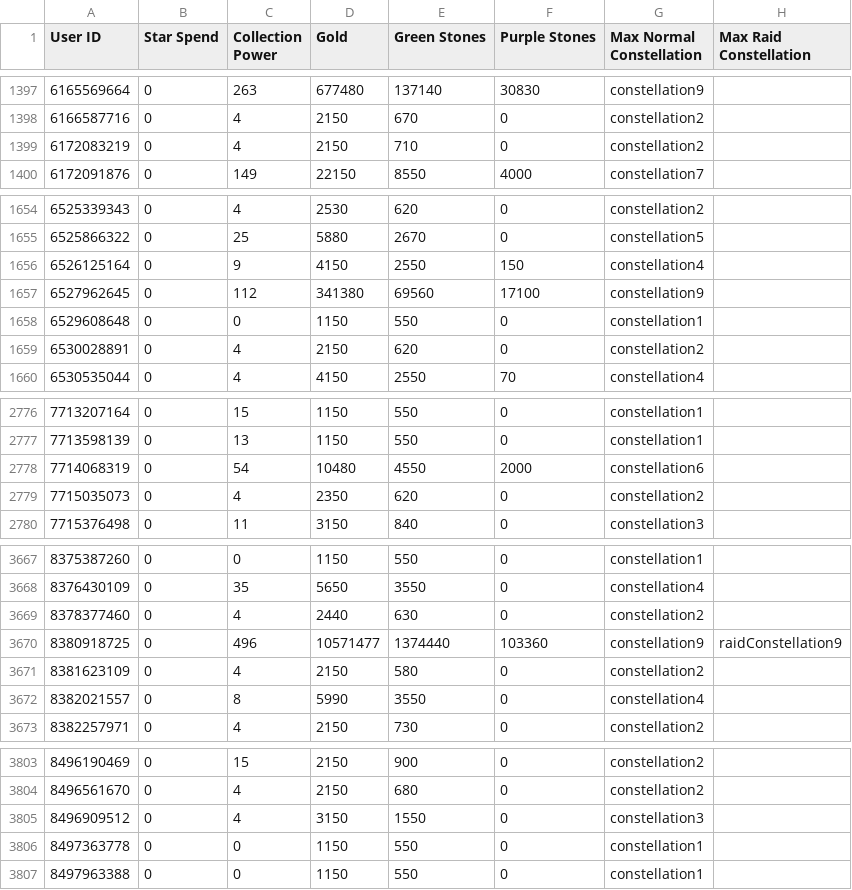
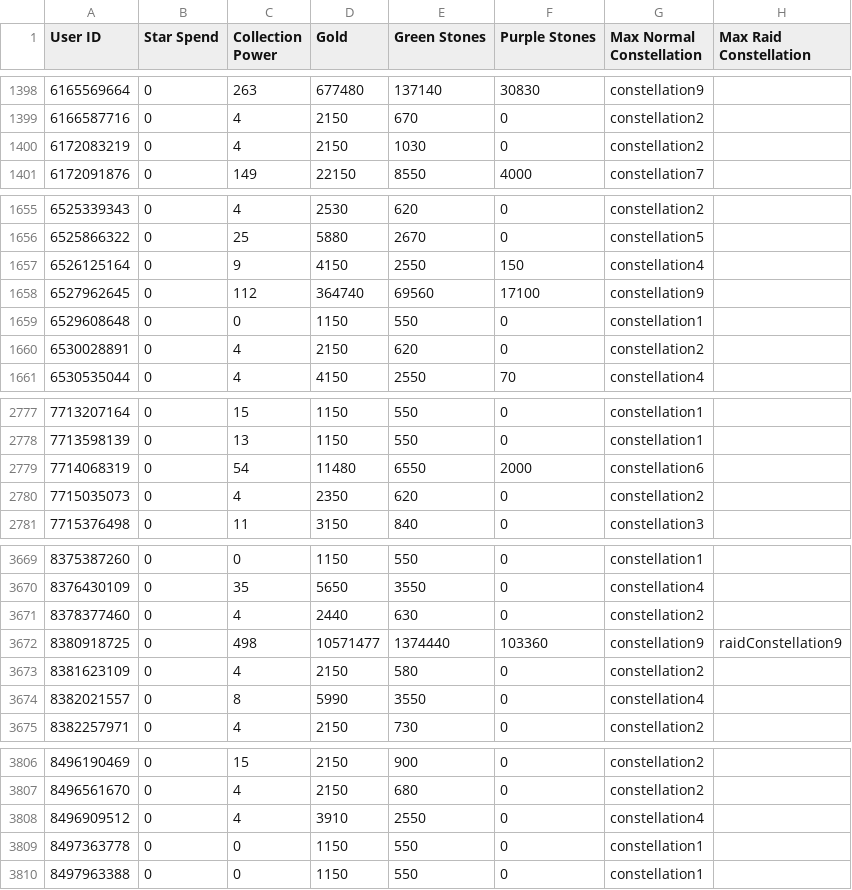
Before and after one commit to a-bormotov/tg_pixel, a CSV file: Uncharted/UnchartedUsers.csv, drawn as a sheet; only a part is shown, gaps mark what is left out; the diff covers the shown part only.

```diff
--- a/Uncharted/UnchartedUsers.csv
+++ b/Uncharted/UnchartedUsers.csv
@@ -1398,3 +1399,3 @@ User ID,Star Spend,Collection Power,Gold,Green Stones,Purple Stones,Max Normal C
 6166587716,0,4,2150,670,0,constellation2,
-6172083219,0,4,2150,710,0,constellation2,
+6172083219,0,4,2150,1030,0,constellation2,
 6172091876,0,149,22150,8550,4000,constellation7,
@@ -1656,3 +1657,3 @@ User ID,Star Spend,Collection Power,Gold,Green Stones,Purple Stones,Max Normal C
 6526125164,0,9,4150,2550,150,constellation4,
-6527962645,0,112,341380,69560,17100,constellation9,
+6527962645,0,112,364740,69560,17100,constellation9,
 6529608648,0,0,1150,550,0,constellation1,
@@ -2777,3 +2778,3 @@ User ID,Star Spend,Collection Power,Gold,Green Stones,Purple Stones,Max Normal C
 7713598139,0,13,1150,550,0,constellation1,
-7714068319,0,54,10480,4550,2000,constellation6,
+7714068319,0,54,11480,6550,2000,constellation6,
 7715035073,0,4,2350,620,0,constellation2,
@@ -3669,3 +3671,3 @@ User ID,Star Spend,Collection Power,Gold,Green Stones,Purple Stones,Max Normal C
 8378377460,0,4,2440,630,0,constellation2,
-8380918725,0,496,10571477,1374440,103360,constellation9,raidConstellation9
+8380918725,0,498,10571477,1374440,103360,constellation9,raidConstellation9
 8381623109,0,4,2150,580,0,constellation2,
@@ -3804,3 +3807,3 @@ User ID,Star Spend,Collection Power,Gold,Green Stones,Purple Stones,Max Normal C
 8496561670,0,4,2150,680,0,constellation2,
-8496909512,0,4,3150,1550,0,constellation3,
+8496909512,0,4,3910,2550,0,constellation4,
 8497363778,0,0,1150,550,0,constellation1,
```
Also changed, not shown: 3 added rows and 6 edited cells elsewhere in this file.
